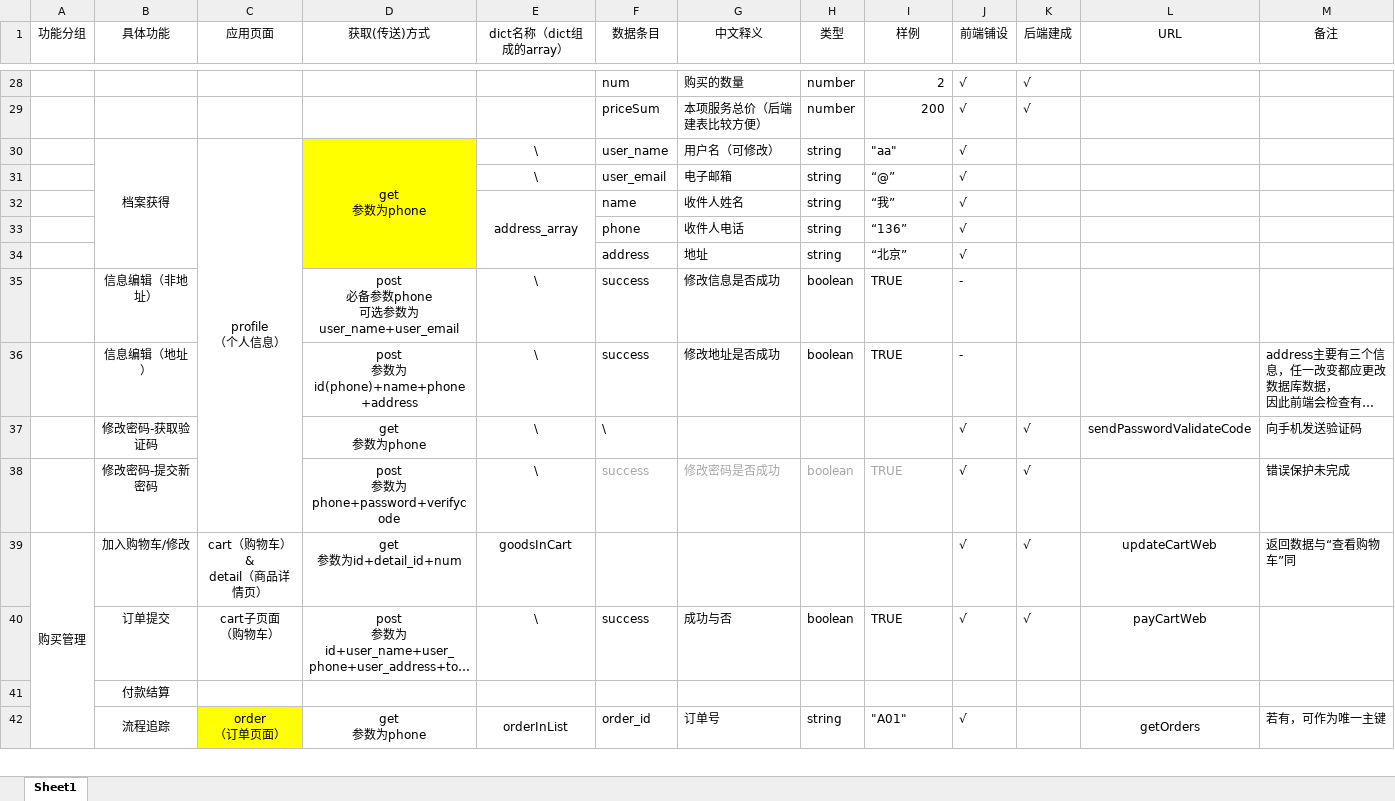
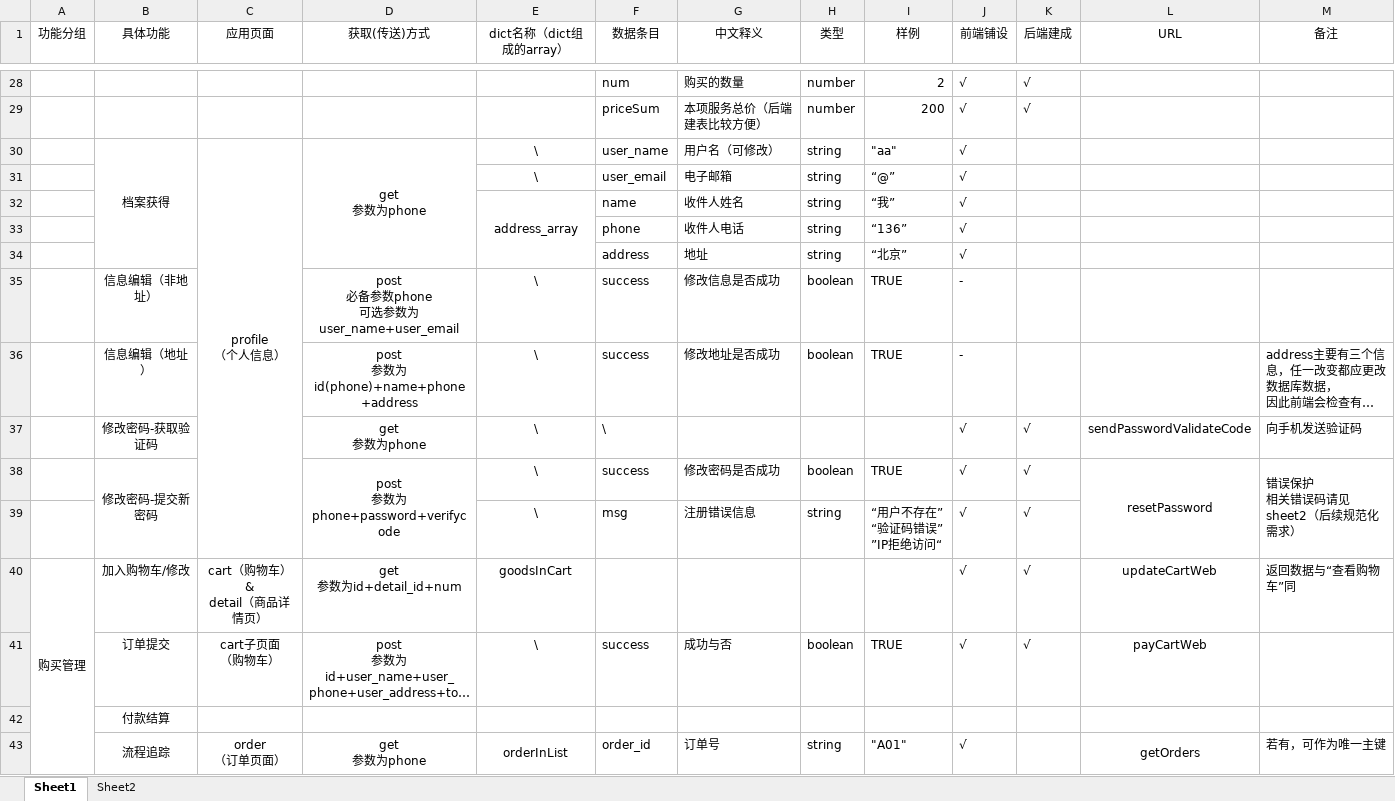
Before and after one commit to DamiDdd/fuying, an Excel workbook: fuying/src/assets/others/data_template(前端视角数据文档).xlsx, sheet Sheet1, drawn as a sheet; only a part is shown, gaps mark what is left out; long unchanged cells end in …; values as stored, in another font and other column widths than the file's, no borders; charts and pictures not drawn; addresses are those after the commit; ↵ is a line break in a cell; the diff covers the shown part only; the diff names each change by its address in the sheet, - before the commit and + after, or states it on an @@ line.

```diff
--- a/fuying/src/assets/others/data_template(前端视角数据文档).xlsx (sheet Sheet1)
+++ b/fuying/src/assets/others/data_template(前端视角数据文档).xlsx (sheet Sheet1)
+sheet tab: Sheet2
-D30:D34 fill: #FFFF00
+D30:D34 fill: none
+B38:B39 merged
+D38:D39 merged
-F38:I38 text colour: #A6A6A6
+F38:I38 text colour: black
-L38 (URL): (empty)
+L38 (URL): resetPassword
+L38:L39 merged
-M38 (备注): 错误保护未完成
+M38 (备注): 错误保护 ↵ 相关错误码请见sheet2（后续规范化需求）
+M38:M39 merged
+row 39:  |  |  |  | \ | msg | 注册错误信息 | string | “用户不存在” ↵ “验证码错误” ↵ ”IP拒绝访问“ | √ | √
-C43 fill: #FFFF00
+C43 fill: none
```
Also changed, not shown: cell formats elsewhere in this sheet, charts or pictures, 6 other files.
